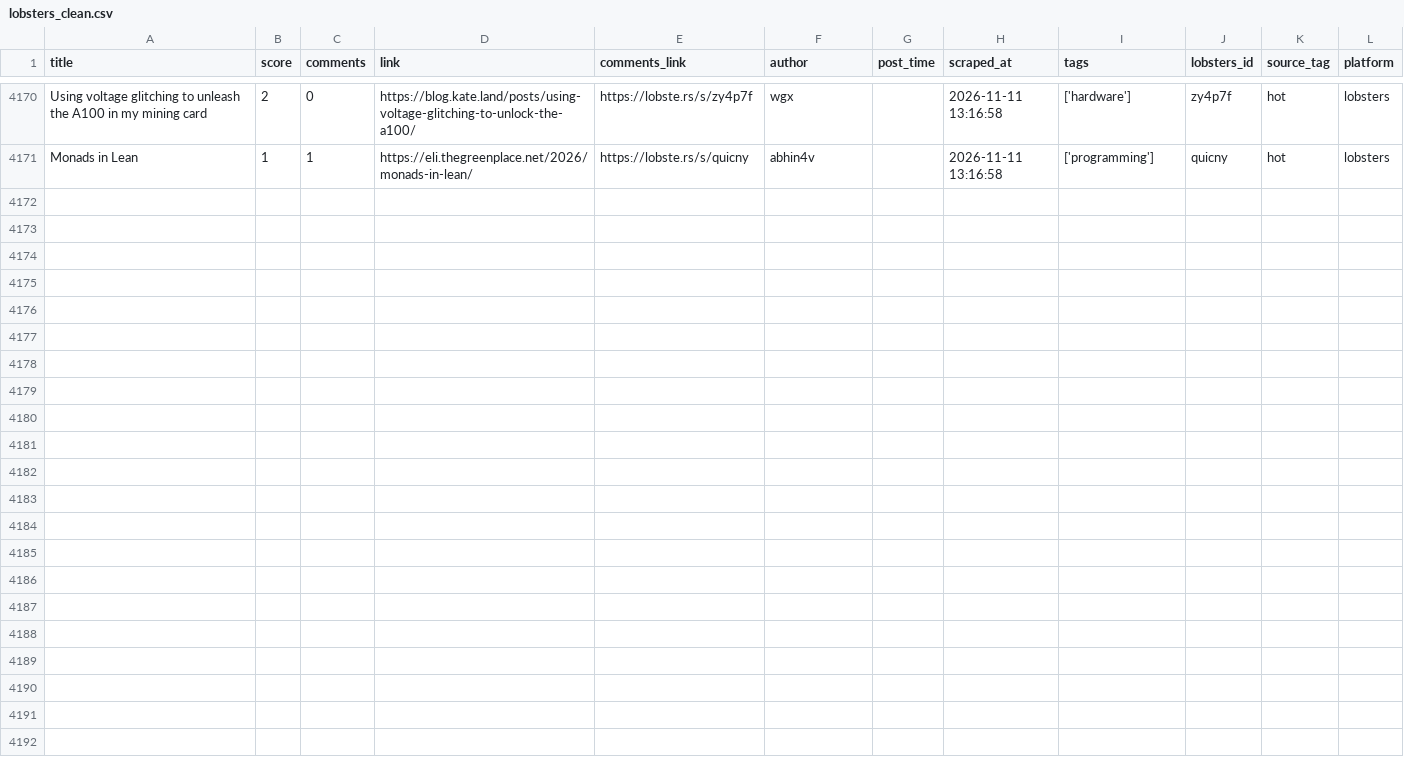
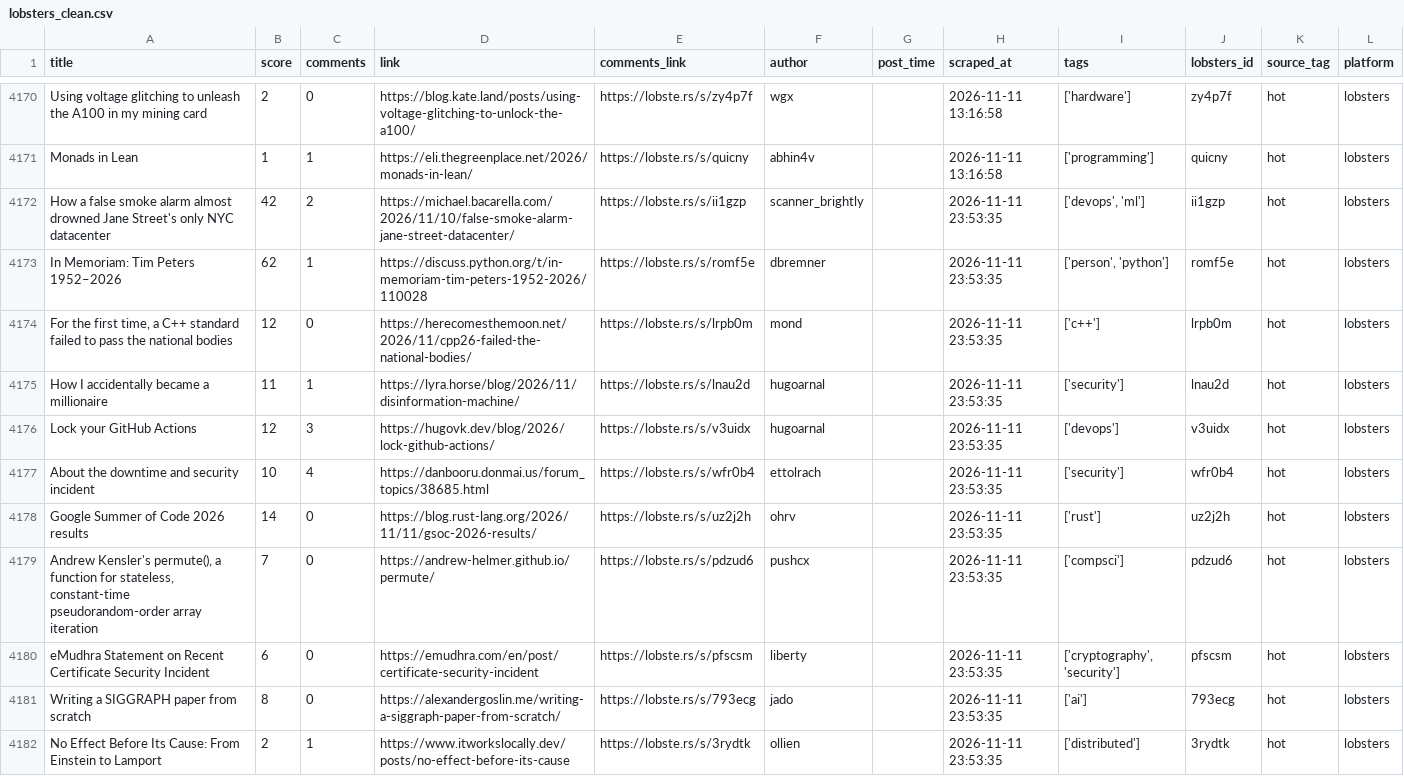
Before and after one commit to Mohammad-Khalil0/Tech-Community-Insights, a CSV file: clean_data/lobsters_clean.csv, drawn as a sheet; only a part is shown, gaps mark what is left out; the diff names each change by its address in the sheet, - before the commit and + after, or states it on an @@ line.

```diff
--- a/clean_data/lobsters_clean.csv
+++ b/clean_data/lobsters_clean.csv
+row 4172: How a false smoke alarm almost drowned Jane Street's only NYC datacenter | 42 | 2 | https://michael.bacarella.com/2026/11/10/false-smoke-alarm-jane-street-datacenter/ | https://lobste.rs/s/ii1gzp | scanner_brightly |  | 2026-11-11 23:53:35 | ['devops', 'ml'] | ii1gzp | hot | lobsters
+row 4173: In Memoriam: Tim Peters 1952–2026 | 62 | 1 | https://discuss.python.org/t/in-memoriam-tim-peters-1952-2026/110028 | https://lobste.rs/s/romf5e | dbremner |  | 2026-11-11 23:53:35 | ['person', 'python'] | romf5e | hot | lobsters
+row 4174: For the first time, a C++ standard failed to pass the national bodies | 12 | 0 | https://herecomesthemoon.net/2026/11/cpp26-failed-the-national-bodies/ | https://lobste.rs/s/lrpb0m | mond |  | 2026-11-11 23:53:35 | ['c++'] | lrpb0m | hot | lobsters
+row 4175: How I accidentally became a millionaire | 11 | 1 | https://lyra.horse/blog/2026/11/disinformation-machine/ | https://lobste.rs/s/lnau2d | hugoarnal |  | 2026-11-11 23:53:35 | ['security'] | lnau2d | hot | lobsters
+row 4176: Lock your GitHub Actions | 12 | 3 | https://hugovk.dev/blog/2026/lock-github-actions/ | https://lobste.rs/s/v3uidx | hugoarnal |  | 2026-11-11 23:53:35 | ['devops'] | v3uidx | hot | lobsters
+row 4177: About the downtime and security incident | 10 | 4 | https://danbooru.donmai.us/forum_topics/38685.html | https://lobste.rs/s/wfr0b4 | ettolrach |  | 2026-11-11 23:53:35 | ['security'] | wfr0b4 | hot | lobsters
+row 4178: Google Summer of Code 2026 results | 14 | 0 | https://blog.rust-lang.org/2026/11/11/gsoc-2026-results/ | https://lobste.rs/s/uz2j2h | ohrv |  | 2026-11-11 23:53:35 | ['rust'] | uz2j2h | hot | lobsters
+row 4179: Andrew Kensler's permute(), a function for stateless, constant-time pseudorandom-order array iteration | 7 | 0 | https://andrew-helmer.github.io/permute/ | https://lobste.rs/s/pdzud6 | pushcx |  | 2026-11-11 23:53:35 | ['compsci'] | pdzud6 | hot | lobsters
+row 4180: eMudhra Statement on Recent Certificate Security Incident | 6 | 0 | https://emudhra.com/en/post/certificate-security-incident | https://lobste.rs/s/pfscsm | liberty |  | 2026-11-11 23:53:35 | ['cryptography', 'security'] | pfscsm | hot | lobsters
+row 4181: Writing a SIGGRAPH paper from scratch | 8 | 0 | https://alexandergoslin.me/writing-a-siggraph-paper-from-scratch/ | https://lobste.rs/s/793ecg | jado |  | 2026-11-11 23:53:35 | ['ai'] | 793ecg | hot | lobsters
+row 4182: No Effect Before Its Cause: From Einstein to Lamport | 2 | 1 | https://www.itworkslocally.dev/posts/no-effect-before-its-cause | https://lobste.rs/s/3rydtk | ollien |  | 2026-11-11 23:53:35 | ['distributed'] | 3rydtk | hot | lobsters
```
Also changed, not shown: 10 other files.
